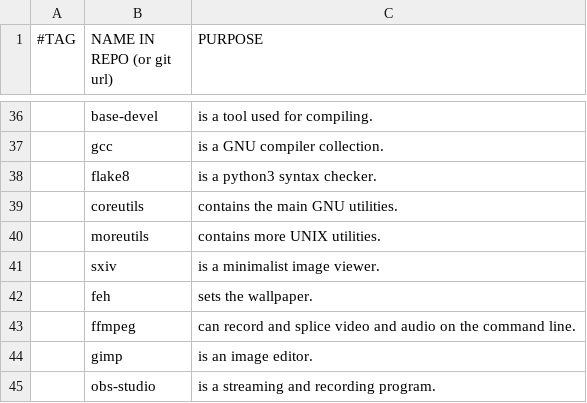
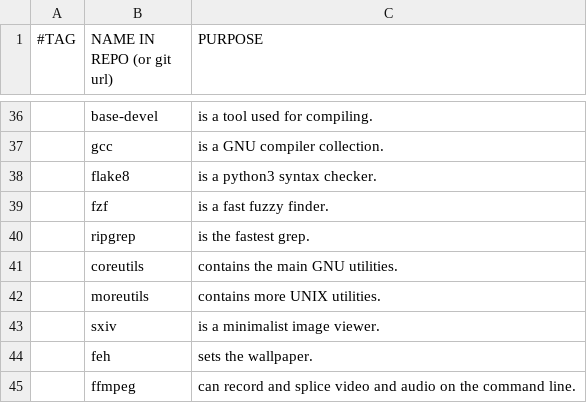
Before and after one commit to miikanissi/dotfiles, a CSV file: program_list_arch.csv, drawn as a sheet; only a part is shown, gaps mark what is left out; the shorter side is filled out with more unchanged rows; the diff names each change by its address in the sheet, - before the commit and + after, or states it on an @@ line.

```diff
--- a/program_list_arch.csv
+++ b/program_list_arch.csv
+row 39:  | fzf | is a fast fuzzy finder.
+row 40:  | ripgrep | is the fastest grep.
```
Also changed, not shown: 5 other files.
